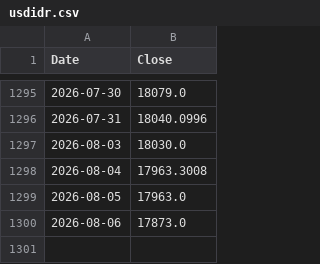
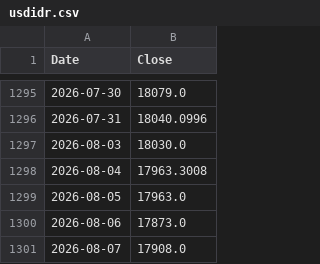
Before and after one commit to pramujati/idx-price-pipeline, a CSV file: price-cache/usdidr.csv, drawn as a sheet; only a part is shown, gaps mark what is left out; the diff names each change by its address in the sheet, - before the commit and + after, or states it on an @@ line.

Commit message:
prices: 2026-08-07

```diff
--- a/price-cache/usdidr.csv
+++ b/price-cache/usdidr.csv
+row 1301: 2026-08-07 | 17908.0
```
Also changed, not shown: price-cache/coal.csv, price-cache/cpo.csv, 2 other files.
